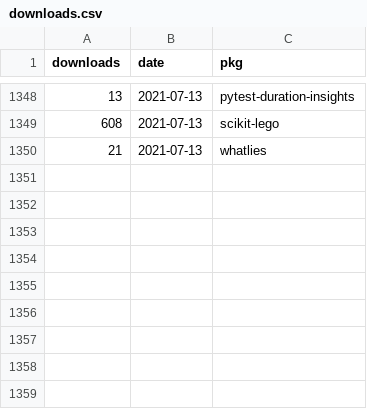
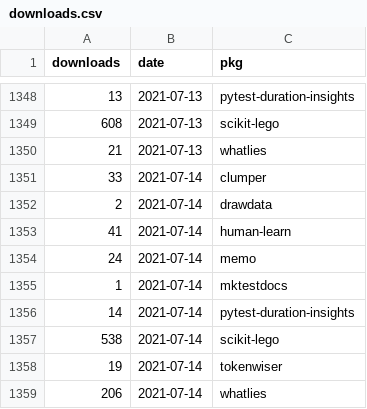
Before and after one commit to koaning/kolektor, a CSV file: data/pepy/downloads.csv, drawn as a sheet; only a part is shown, gaps mark what is left out.

```diff
--- a/data/pepy/downloads.csv
+++ b/data/pepy/downloads.csv
@@ -1350 +1350,10 @@ downloads,date,pkg
 21,2021-07-13,whatlies
+33,2021-07-14,clumper
+2,2021-07-14,drawdata
+41,2021-07-14,human-learn
+24,2021-07-14,memo
+1,2021-07-14,mktestdocs
+14,2021-07-14,pytest-duration-insights
+538,2021-07-14,scikit-lego
+19,2021-07-14,tokenwiser
+206,2021-07-14,whatlies
```
Also changed, not shown: 9 other files.
